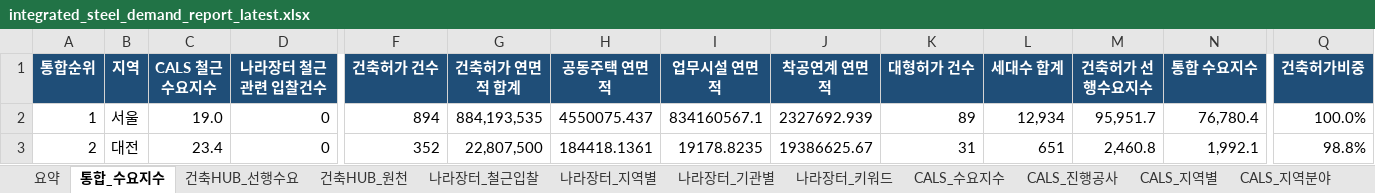
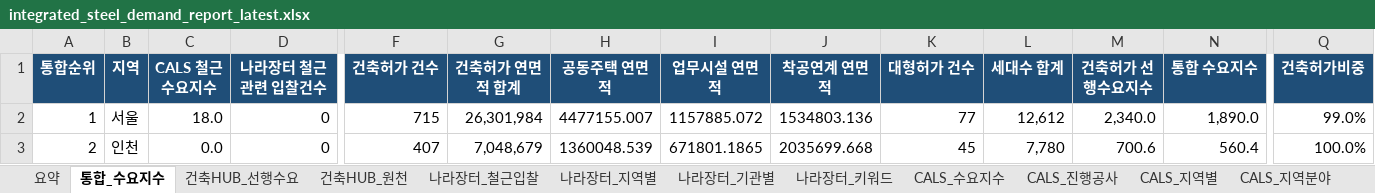
Before and after one commit to Ronaldooh123/steel-demand-report, an Excel workbook: data/processed/integrated_steel_demand_report_latest.xlsx, sheet 통합_수요지수, drawn as a sheet; only a part is shown, gaps mark what is left out; values as stored, in another font and other column widths than the file's, no borders; conditional formats not drawn; the diff covers the shown part only; the diff names each change by its address in the sheet, - before the commit and + after, or states it on an @@ line.

```diff
--- a/data/processed/integrated_steel_demand_report_latest.xlsx (sheet 통합_수요지수)
+++ b/data/processed/integrated_steel_demand_report_latest.xlsx (sheet 통합_수요지수)
-C2 (CALS 철근수요지수): 19.0
+C2 (CALS 철근수요지수): 18.0
-F2 (건축허가 건수): 894
+F2 (건축허가 건수): 715
-G2 (건축허가 연면적 합계): 884,193,535
+G2 (건축허가 연면적 합계): 26,301,984
-H2 (공동주택 연면적): 4550075.437
+H2 (공동주택 연면적): 4477155.007
-I2 (업무시설 연면적): 834160567.1
+I2 (업무시설 연면적): 1157885.072
-J2 (착공연계 연면적): 2327692.939
+J2 (착공연계 연면적): 1534803.136
-K2 (대형허가 건수): 89
+K2 (대형허가 건수): 77
-L2 (세대수 합계): 12,934
+L2 (세대수 합계): 12,612
-M2 (건축허가 선행수요지수): 95,951.7
+M2 (건축허가 선행수요지수): 2,340.0
-N2 (통합 수요지수): 76,780.4
+N2 (통합 수요지수): 1,890.0
-Q2 (건축허가비중): 100.0%
+Q2 (건축허가비중): 99.0%
-B3 (지역): 대전
+B3 (지역): 인천
-C3 (CALS 철근수요지수): 23.4
+C3 (CALS 철근수요지수): 0.0
-F3 (건축허가 건수): 352
+F3 (건축허가 건수): 407
-G3 (건축허가 연면적 합계): 22,807,500
+G3 (건축허가 연면적 합계): 7,048,679
-H3 (공동주택 연면적): 184418.1361
+H3 (공동주택 연면적): 1360048.539
-I3 (업무시설 연면적): 19178.8235
+I3 (업무시설 연면적): 671801.1865
-J3 (착공연계 연면적): 19386625.67
+J3 (착공연계 연면적): 2035699.668
-K3 (대형허가 건수): 31
+K3 (대형허가 건수): 45
-L3 (세대수 합계): 651
+L3 (세대수 합계): 7,780
-M3 (건축허가 선행수요지수): 2,460.8
+M3 (건축허가 선행수요지수): 700.6
-N3 (통합 수요지수): 1,992.1
+N3 (통합 수요지수): 560.4
-Q3 (건축허가비중): 98.8%
+Q3 (건축허가비중): 100.0%
```
Also changed, not shown: 141 edited cells elsewhere in this sheet, sheet 건축HUB_원천, sheet 건축HUB_선행수요, sheet CALS_진행공사, sheet 요약, sheet CALS_지역분야, sheet CALS_지역별, 2 more sheets.
